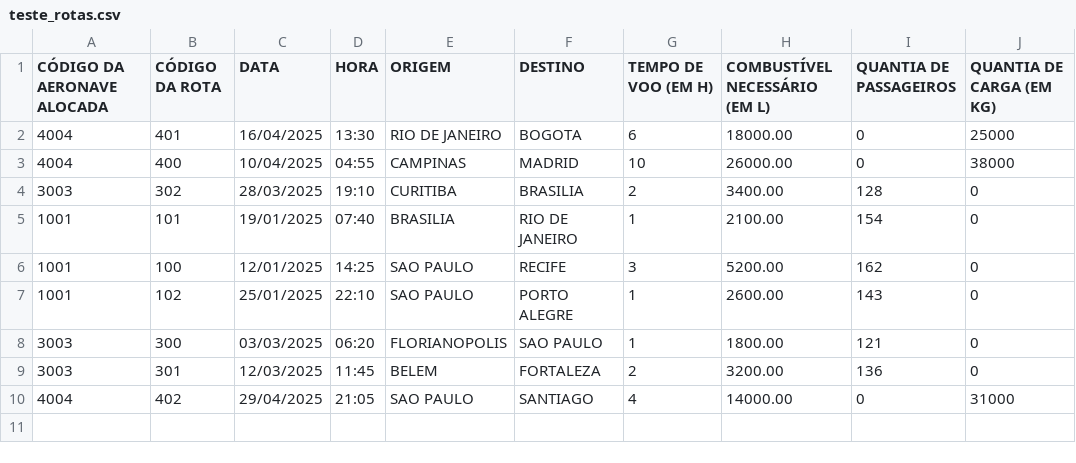
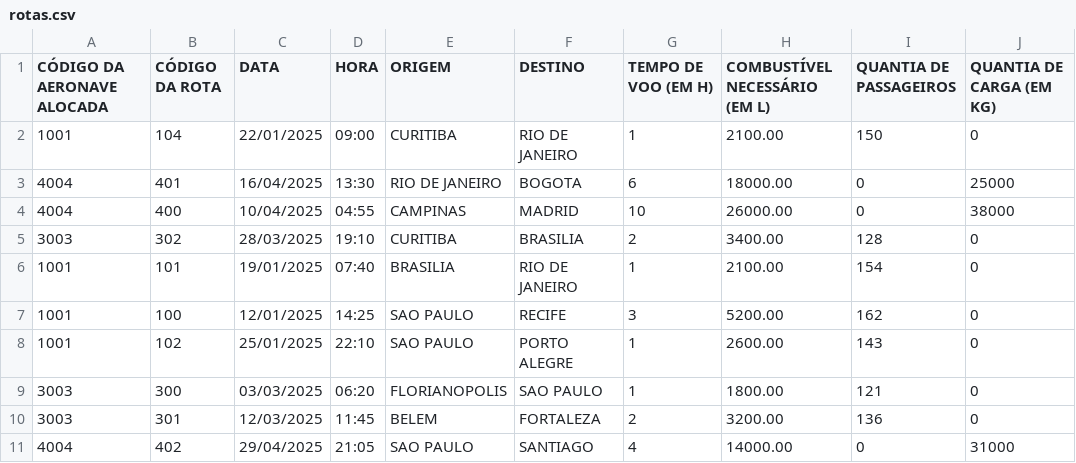
Before and after one commit to isisvs42/Trabalho-Final-do-Semestre-Aeronaves-e-suas-Rotas, a CSV file: rotas.csv (was teste_rotas.csv), drawn as a sheet; the diff names each change by its address in the sheet, - before the commit and + after, or states it on an @@ line.

```diff
--- a/teste_rotas.csv
+++ b/rotas.csv
+row 2: 1001 | 104 | 22/01/2025 | 09:00 | CURITIBA | RIO DE JANEIRO | 1 | 2100.00 | 150 | 0
```
Also changed, not shown: 10 other files.
